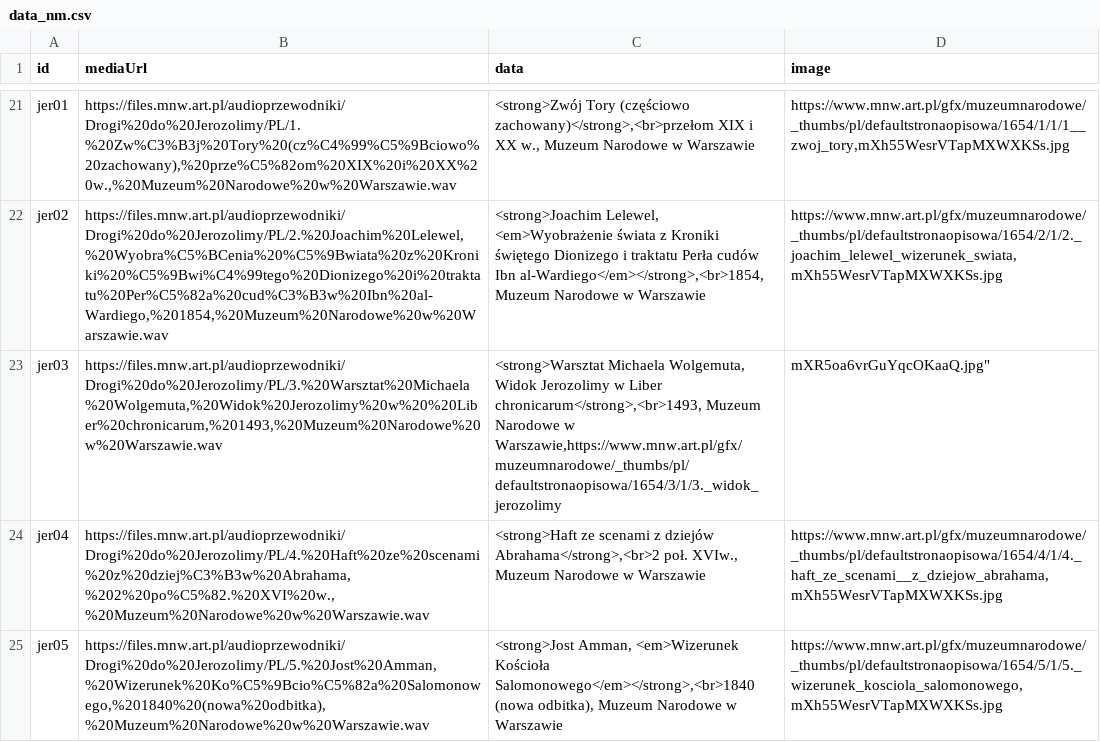
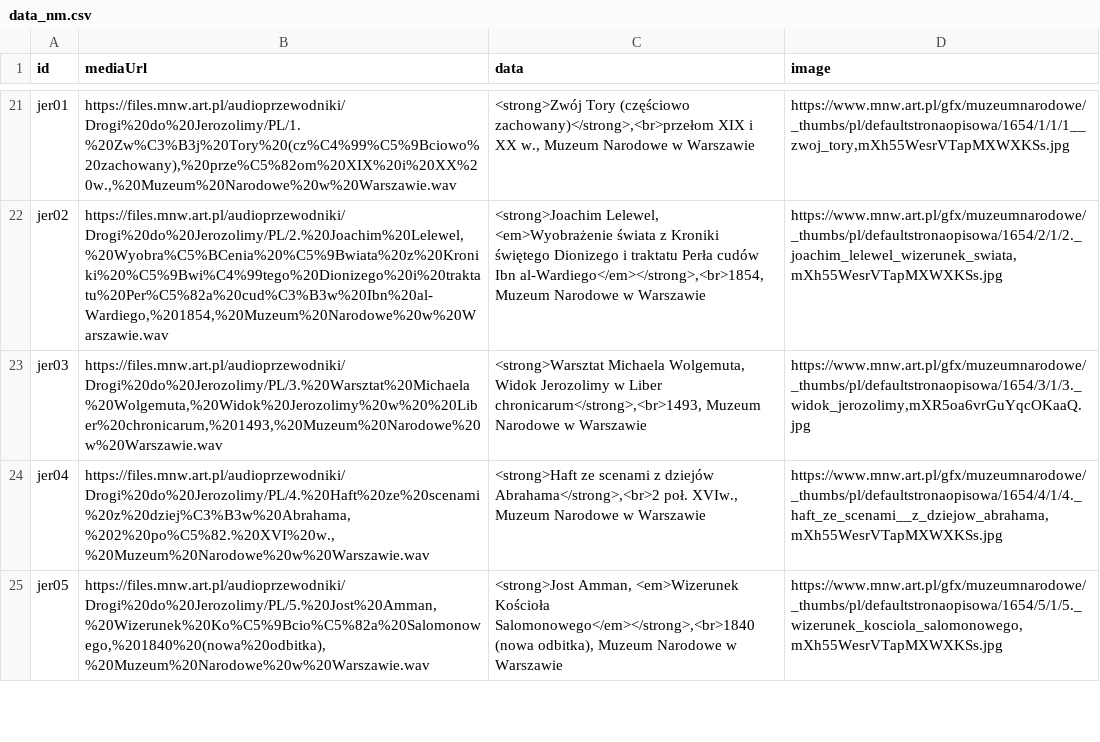
Before and after one commit to MNW1862/audioguide, a CSV file: data_nm.csv, drawn as a sheet; only a part is shown, gaps mark what is left out; the diff names each change by its address in the sheet, - before the commit and + after, or states it on an @@ line.

Commit message:
fix quoting of data entry

```diff
--- a/data_nm.csv
+++ b/data_nm.csv
-C23 (data): …Narodowe w Warszawie,https://www.mnw.art.pl/gfx/muzeumnarodowe/_thumbs/pl/defaultstronaopisowa/1654/3/1/3._widok_jerozolimy
+C23 (data): …Narodowe w Warszawie
-D23 (image): mXR5oa6vrGuYqcOKaaQ.jpg"
+D23 (image): https://www.mnw.art.pl/gfx/muzeumnarodowe/_thumbs/pl/defaultstronaopisowa/1654/3/1/3._widok_jerozolimy,mXR5oa6vrGuYqcOKaaQ.jpg
```
